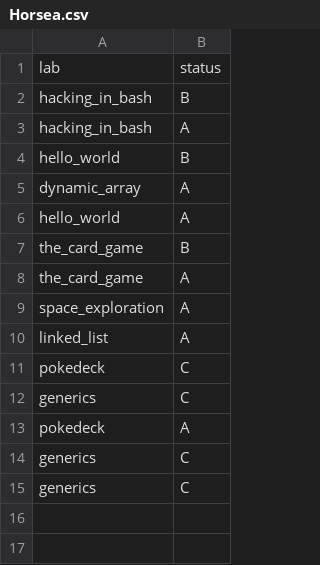
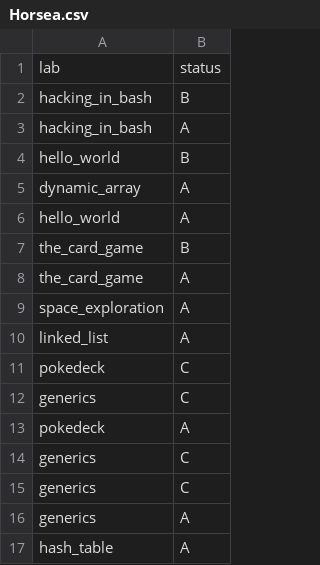
Before and after one commit to ptal/pf2-summer-2023, a CSV file: Horsea.csv, drawn as a sheet; the diff names each change by its address in the sheet, - before the commit and + after, or states it on an @@ line.

```diff
--- a/Horsea.csv
+++ b/Horsea.csv
+row 16: generics | A
+row 17: hash_table | A
```
Also changed, not shown: Exeggutor.csv, Golem.csv, 19 other files.
